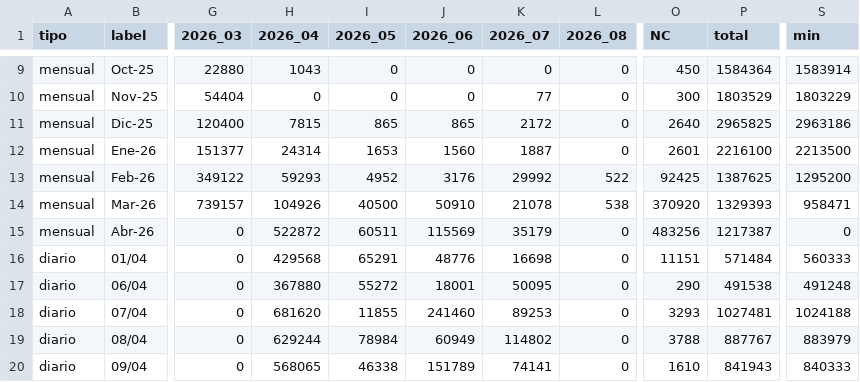
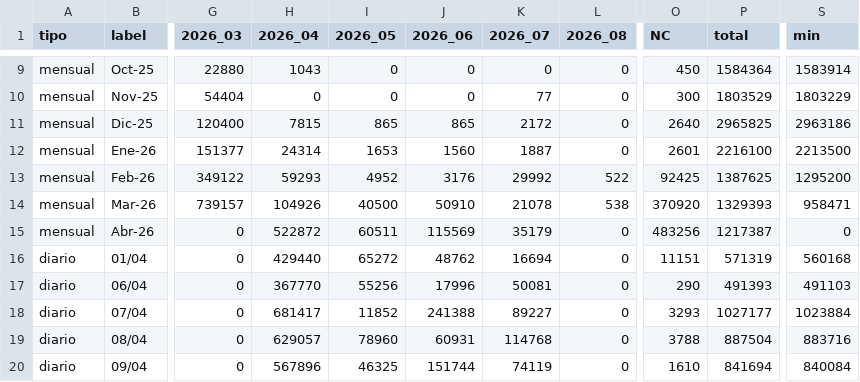
Before and after one commit to alfonsoancarola/app-all, a CSV file: fs_maiz/data/matriz_trigo.csv, drawn as a sheet; only a part is shown, gaps mark what is left out; the diff covers the shown part only; the diff names each change by its address in the sheet, - before the commit and + after, or states it on an @@ line.

```diff
--- a/fs_maiz/data/matriz_trigo.csv
+++ b/fs_maiz/data/matriz_trigo.csv
-H16 (2026_04): 429568
+H16 (2026_04): 429440
-I16 (2026_05): 65291
+I16 (2026_05): 65272
-J16 (2026_06): 48776
+J16 (2026_06): 48762
-K16 (2026_07): 16698
+K16 (2026_07): 16694
-P16 (total): 571484
+P16 (total): 571319
-S16 (min): 560333
+S16 (min): 560168
-H17 (2026_04): 367880
+H17 (2026_04): 367770
-I17 (2026_05): 55272
+I17 (2026_05): 55256
-J17 (2026_06): 18001
+J17 (2026_06): 17996
-K17 (2026_07): 50095
+K17 (2026_07): 50081
-P17 (total): 491538
+P17 (total): 491393
-S17 (min): 491248
+S17 (min): 491103
-H18 (2026_04): 681620
+H18 (2026_04): 681417
-I18 (2026_05): 11855
+I18 (2026_05): 11852
-J18 (2026_06): 241460
+J18 (2026_06): 241388
-K18 (2026_07): 89253
+K18 (2026_07): 89227
-P18 (total): 1027481
+P18 (total): 1027177
-S18 (min): 1024188
+S18 (min): 1023884
-H19 (2026_04): 629244
+H19 (2026_04): 629057
-I19 (2026_05): 78984
+I19 (2026_05): 78960
-J19 (2026_06): 60949
+J19 (2026_06): 60931
-K19 (2026_07): 114802
+K19 (2026_07): 114768
-P19 (total): 887767
+P19 (total): 887504
-S19 (min): 883979
+S19 (min): 883716
-H20 (2026_04): 568065
+H20 (2026_04): 567896
-I20 (2026_05): 46338
+I20 (2026_05): 46325
-J20 (2026_06): 151789
+J20 (2026_06): 151744
-K20 (2026_07): 74141
+K20 (2026_07): 74119
-P20 (total): 841943
+P20 (total): 841694
-S20 (min): 840333
+S20 (min): 840084
```
Also changed, not shown: 1 added row and 141 edited cells elsewhere in this file, fs_maiz/data/matriz_fs.csv, fs_maiz/data/matriz_maiz.csv, 27 other files.
